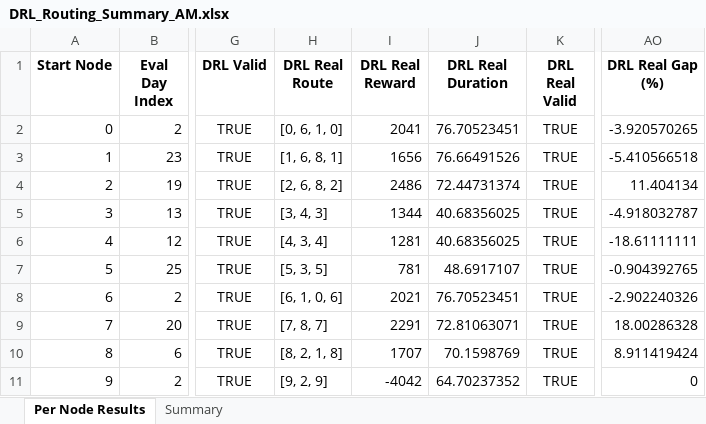
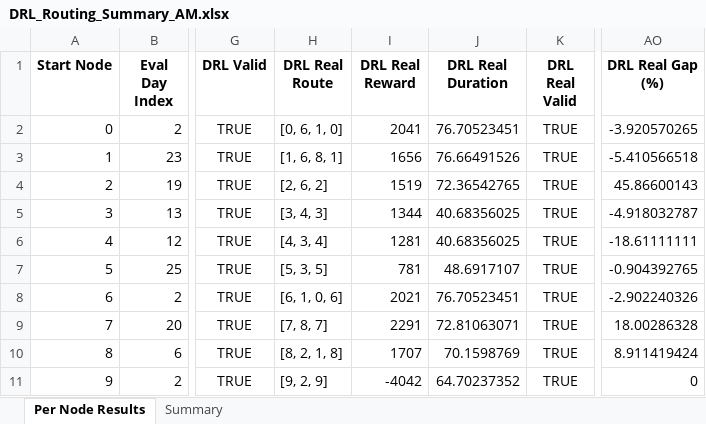
Before and after one commit to aptafur230701/Routing_Pricing_Model, an Excel workbook: results_10nodes/DRL_Routing_Summary_AM.xlsx, sheet Per Node Results, drawn as a sheet; only a part is shown, gaps mark what is left out; values as stored, in another font and other column widths than the file's, no borders; the diff names each change by its address in the sheet, - before the commit and + after, or states it on an @@ line.

```diff
--- a/results_10nodes/DRL_Routing_Summary_AM.xlsx (sheet Per Node Results)
+++ b/results_10nodes/DRL_Routing_Summary_AM.xlsx (sheet Per Node Results)
-H4 (DRL Real Route): [2, 6, 8, 2]
+H4 (DRL Real Route): [2, 6, 2]
-I4 (DRL Real Reward): 2486
+I4 (DRL Real Reward): 1519
-J4 (DRL Real Duration): 72.44731374
+J4 (DRL Real Duration): 72.36542765
-AO4 (DRL Real Gap (%)): 11.404134
+AO4 (DRL Real Gap (%)): 45.86600143
```
Also changed, not shown: sheet Summary, 10 other files.
